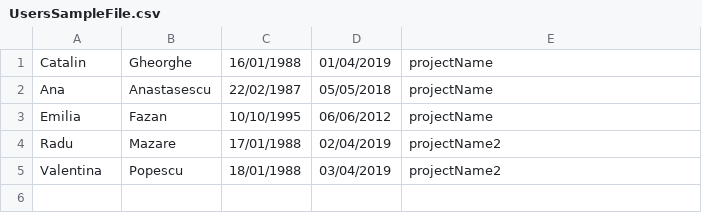
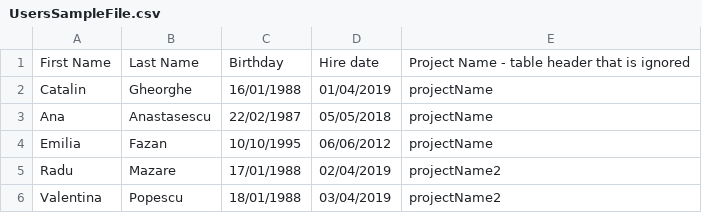
Before and after one commit to corinazanfir/employee-mood, a CSV file: UsersSampleFile.csv, drawn as a sheet.

```diff
--- a/UsersSampleFile.csv
+++ b/UsersSampleFile.csv
@@ -1 +1,2 @@
+First Name; Last Name; Birthday; Hire date; Project Name - table header that is ignored
 Catalin;Gheorghe;16/01/1988;01/04/2019;projectName
```
Also changed, not shown: MoodSampleFile.csv, MoodSampleFile2.csv, 3 other files.
